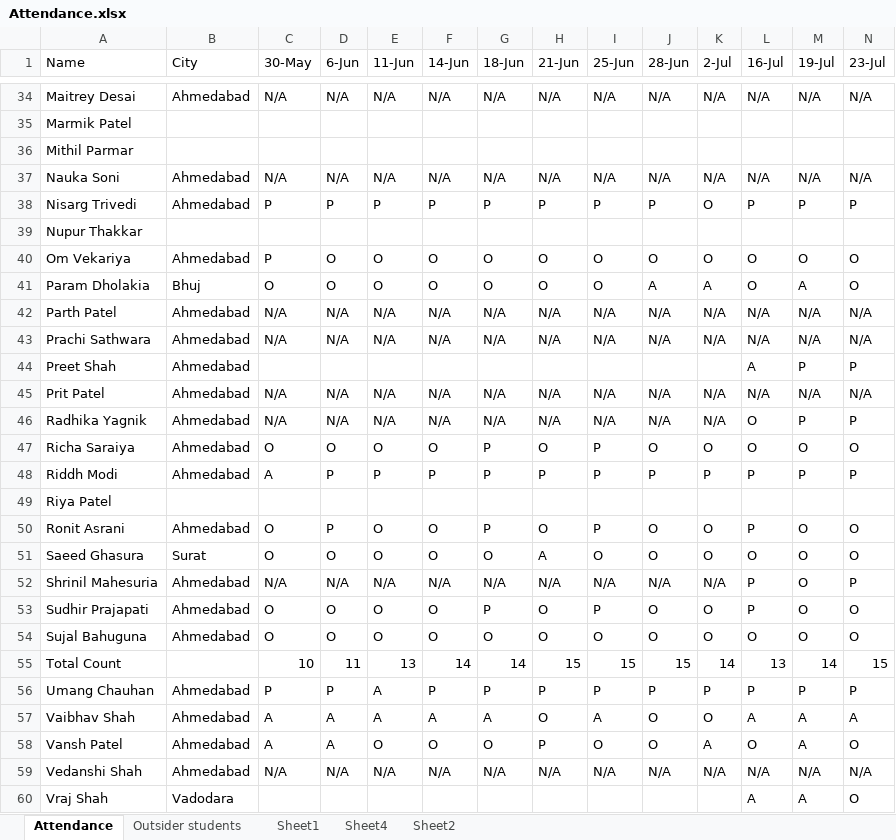
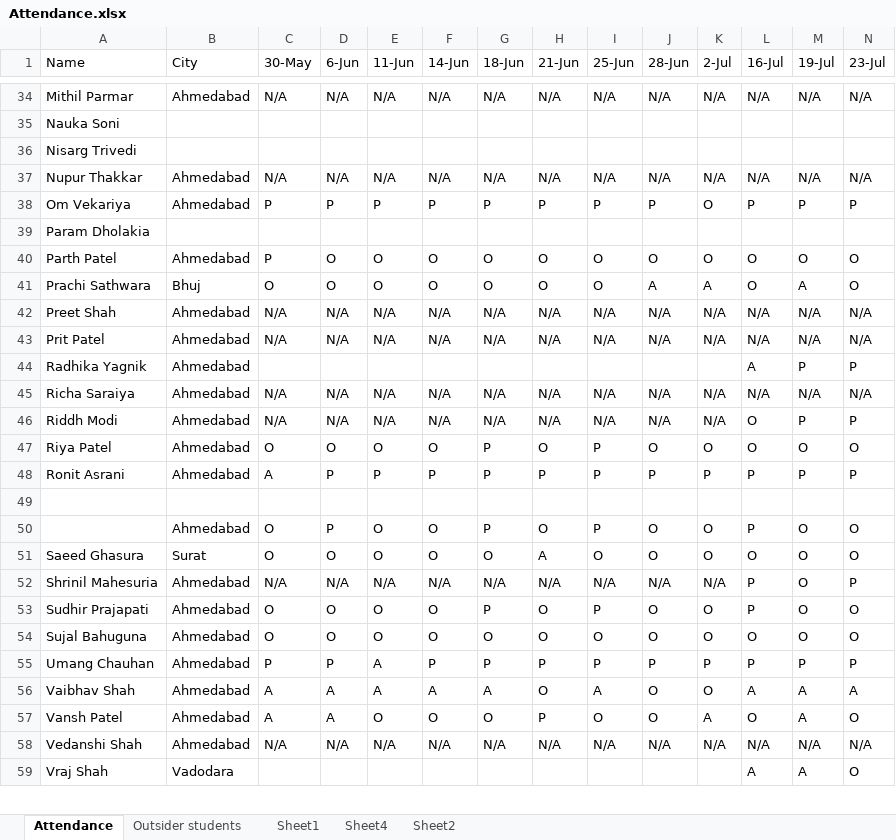
Before and after one commit to alakhpandya/all_batches, an Excel workbook: 24_DS_Gen_Ahm_1/Attendance.xlsx, sheet Attendance, drawn as a sheet; only a part is shown, gaps mark what is left out; values as stored, in another font and other column widths than the file's, no borders; charts and pictures not drawn; removed rows and columns are numbered as before the commit, all else as after; rows hold the shown columns only; the diff covers the shown part only; the diff names each change by its address in the sheet, - before the commit and + after, or states it on an @@ line.

```diff
--- a/24_DS_Gen_Ahm_1/Attendance.xlsx (sheet Attendance)
+++ b/24_DS_Gen_Ahm_1/Attendance.xlsx (sheet Attendance)
-A34 (Name): Maitrey Desai
+A34 (Name): Mithil Parmar
-A35 (Name): Marmik Patel
+A35 (Name): Nauka Soni
-A36 (Name): Mithil Parmar
+A36 (Name): Nisarg Trivedi
-A37 (Name): Nauka Soni
+A37 (Name): Nupur Thakkar
-A38 (Name): Nisarg Trivedi
+A38 (Name): Om Vekariya
-A39 (Name): Nupur Thakkar
+A39 (Name): Param Dholakia
-A40 (Name): Om Vekariya
+A40 (Name): Parth Patel
-A41 (Name): Param Dholakia
+A41 (Name): Prachi Sathwara
-A42 (Name): Parth Patel
+A42 (Name): Preet Shah
-A43 (Name): Prachi Sathwara
+A43 (Name): Prit Patel
-A44 (Name): Preet Shah
+A44 (Name): Radhika Yagnik
-A45 (Name): Prit Patel
+A45 (Name): Richa Saraiya
-A46 (Name): Radhika Yagnik
+A46 (Name): Riddh Modi
-A47 (Name): Richa Saraiya
+A47 (Name): Riya Patel
-A48 (Name): Riddh Modi
+A48 (Name): Ronit Asrani
-A49 (Name): Riya Patel
+A49 (Name): (empty)
-A50 (Name): Ronit Asrani
+A50 (Name): (empty)
-row 55: Total Count |  | 10 | 11 | 13 | 14 | 14 | 15 | 15 | 15 | 14 | 13 | 14 | 15
```
Also changed, not shown: 3 added rows and 33 edited cells elsewhere in this sheet, 2025_May_Fasttrack_DA/Attendance.xlsx, 4 other files.
